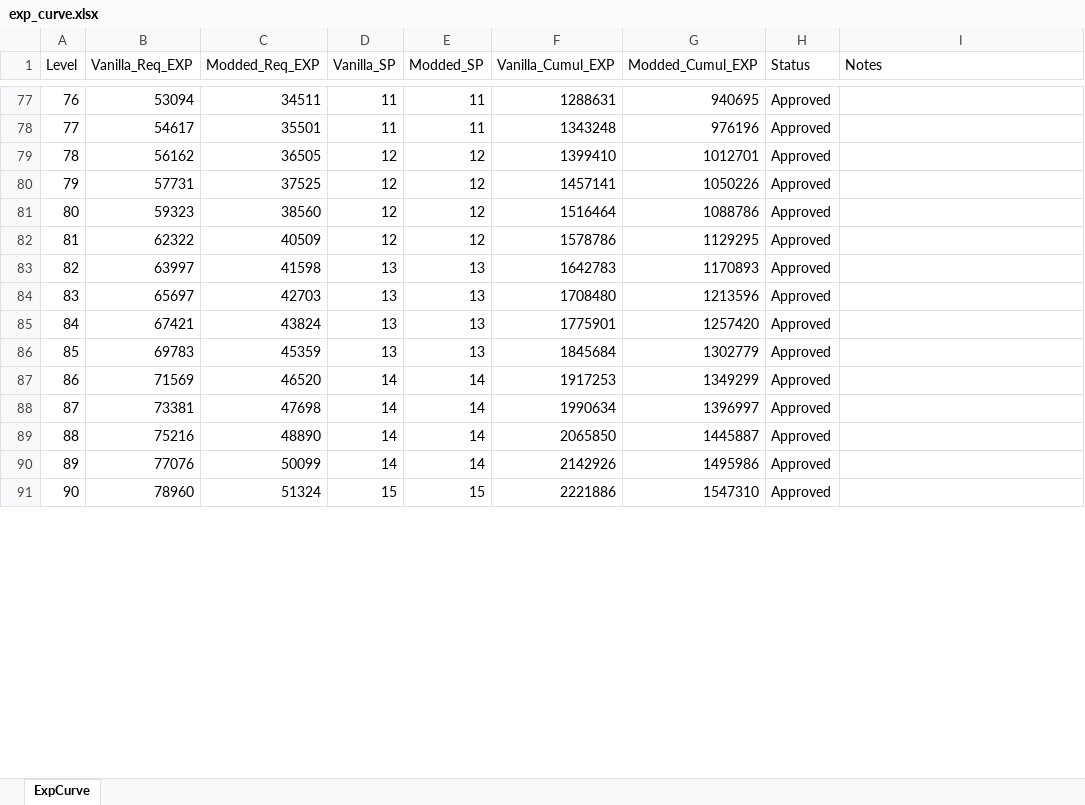
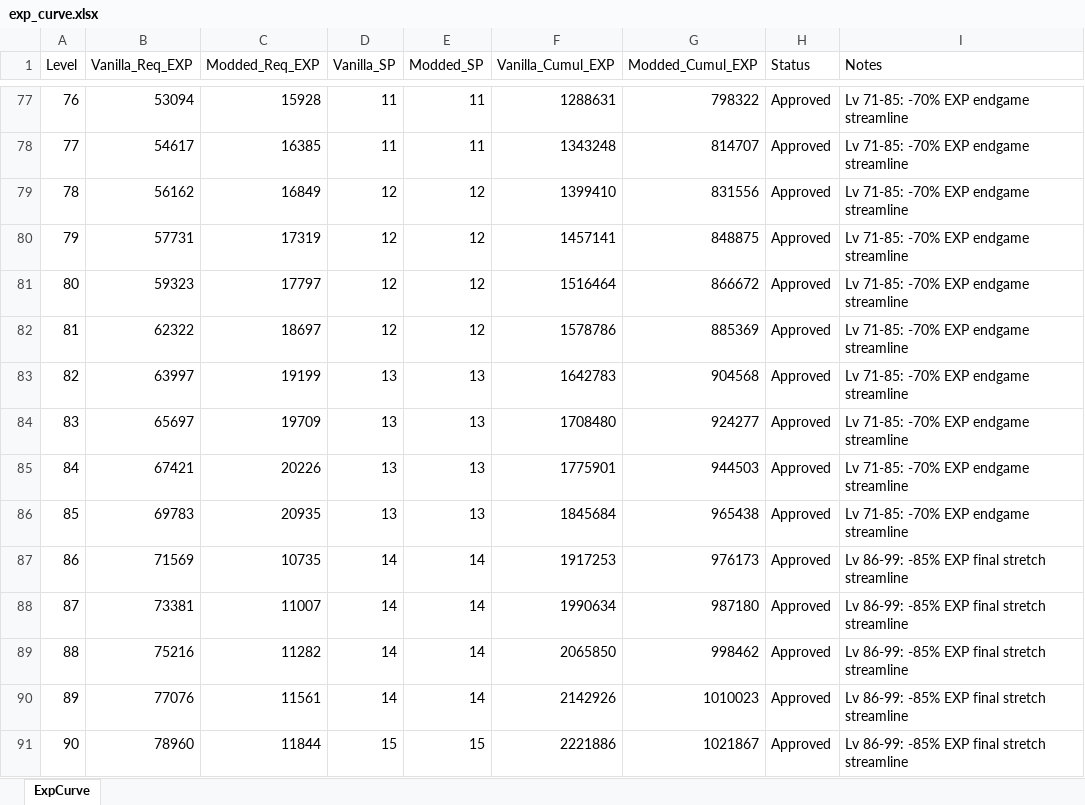
Before and after one commit to Asaad-E/DungeonTravelers_2_2_qol_balance_mod, an Excel workbook: mod_project/data_tables/exp_curve.xlsx, sheet ExpCurve, drawn as a sheet; only a part is shown, gaps mark what is left out; values as stored, in another font and other column widths than the file's, no borders; the diff covers the shown part only; the diff names each change by its address in the sheet, - before the commit and + after, or states it on an @@ line.

Commit message:
feat(progression): streamline endgame EXP curve
streamline endgame EXP curve (Lv 71-85 -70%, Lv 86-99 -85%) preserving
early story pacing

```diff
--- a/mod_project/data_tables/exp_curve.xlsx (sheet ExpCurve)
+++ b/mod_project/data_tables/exp_curve.xlsx (sheet ExpCurve)
-C77 (Modded_Req_EXP): 34511
+C77 (Modded_Req_EXP): 15928
-G77 (Modded_Cumul_EXP): 940695
+G77 (Modded_Cumul_EXP): 798322
-I77:I86 (Notes): (empty)
+I77:I86 (Notes): Lv 71-85: -70% EXP endgame streamline
-C78 (Modded_Req_EXP): 35501
+C78 (Modded_Req_EXP): 16385
-G78 (Modded_Cumul_EXP): 976196
+G78 (Modded_Cumul_EXP): 814707
-C79 (Modded_Req_EXP): 36505
+C79 (Modded_Req_EXP): 16849
-G79 (Modded_Cumul_EXP): 1012701
+G79 (Modded_Cumul_EXP): 831556
-C80 (Modded_Req_EXP): 37525
+C80 (Modded_Req_EXP): 17319
-G80 (Modded_Cumul_EXP): 1050226
+G80 (Modded_Cumul_EXP): 848875
-C81 (Modded_Req_EXP): 38560
+C81 (Modded_Req_EXP): 17797
-G81 (Modded_Cumul_EXP): 1088786
+G81 (Modded_Cumul_EXP): 866672
-C82 (Modded_Req_EXP): 40509
+C82 (Modded_Req_EXP): 18697
-G82 (Modded_Cumul_EXP): 1129295
+G82 (Modded_Cumul_EXP): 885369
-C83 (Modded_Req_EXP): 41598
+C83 (Modded_Req_EXP): 19199
-G83 (Modded_Cumul_EXP): 1170893
+G83 (Modded_Cumul_EXP): 904568
-C84 (Modded_Req_EXP): 42703
+C84 (Modded_Req_EXP): 19709
-G84 (Modded_Cumul_EXP): 1213596
+G84 (Modded_Cumul_EXP): 924277
-C85 (Modded_Req_EXP): 43824
+C85 (Modded_Req_EXP): 20226
-G85 (Modded_Cumul_EXP): 1257420
+G85 (Modded_Cumul_EXP): 944503
-C86 (Modded_Req_EXP): 45359
+C86 (Modded_Req_EXP): 20935
-G86 (Modded_Cumul_EXP): 1302779
+G86 (Modded_Cumul_EXP): 965438
-C87 (Modded_Req_EXP): 46520
+C87 (Modded_Req_EXP): 10735
-G87 (Modded_Cumul_EXP): 1349299
+G87 (Modded_Cumul_EXP): 976173
-I87:I91 (Notes): (empty)
+I87:I91 (Notes): Lv 86-99: -85% EXP final stretch streamline
-C88 (Modded_Req_EXP): 47698
+C88 (Modded_Req_EXP): 11007
-G88 (Modded_Cumul_EXP): 1396997
+G88 (Modded_Cumul_EXP): 987180
-C89 (Modded_Req_EXP): 48890
+C89 (Modded_Req_EXP): 11282
-G89 (Modded_Cumul_EXP): 1445887
+G89 (Modded_Cumul_EXP): 998462
-C90 (Modded_Req_EXP): 50099
+C90 (Modded_Req_EXP): 11561
-G90 (Modded_Cumul_EXP): 1495986
+G90 (Modded_Cumul_EXP): 1010023
-C91 (Modded_Req_EXP): 51324
+C91 (Modded_Req_EXP): 11844
-G91 (Modded_Cumul_EXP): 1547310
+G91 (Modded_Cumul_EXP): 1021867
```
Also changed, not shown: 62 edited cells elsewhere in this sheet.
